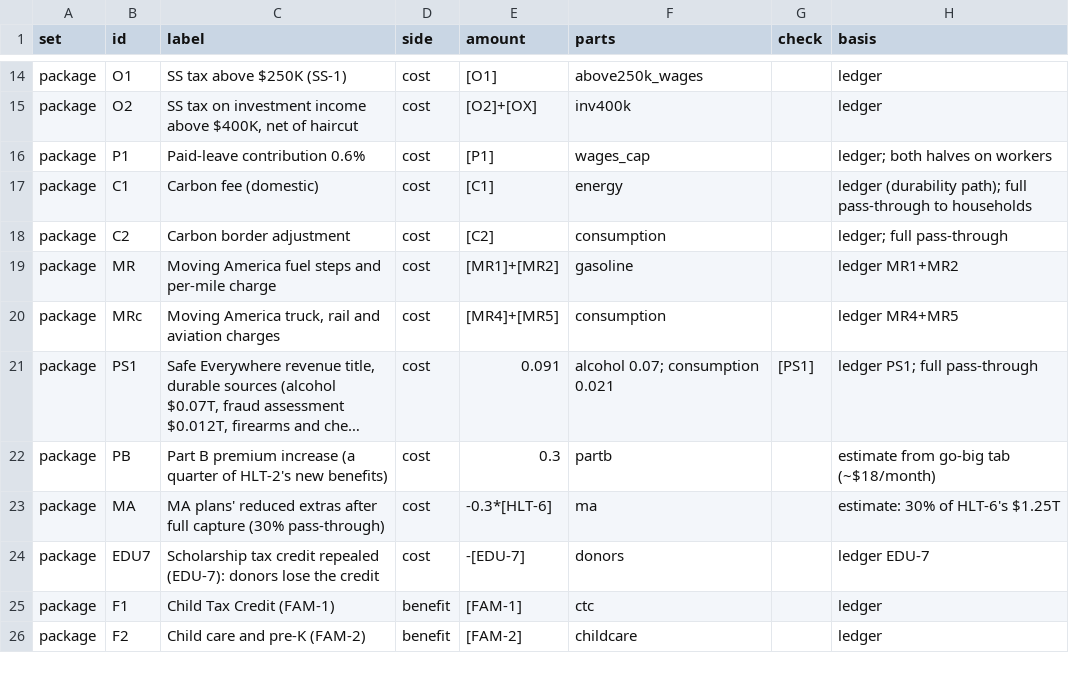
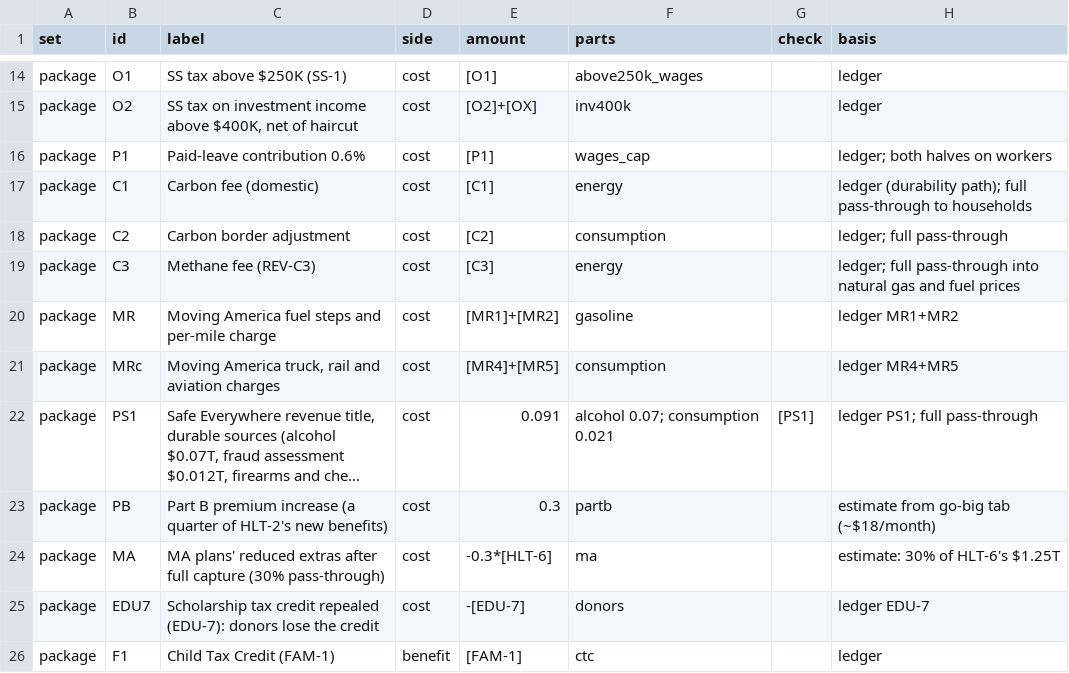
Before and after one commit to fm58cn6g4d-stack/project-2050, a CSV file: index/data/inputs/incidence-rows.csv, drawn as a sheet; only a part is shown, gaps mark what is left out; the shorter side is filled out with more unchanged rows; long unchanged cells end in ….

```diff
--- a/index/data/inputs/incidence-rows.csv
+++ b/index/data/inputs/incidence-rows.csv
@@ -18,2 +18,3 @@ package,C1,Carbon fee (domestic),cost,[C1],energy,,ledger (durability path); ful
 package,C2,Carbon border adjustment,cost,[C2],consumption,,ledger; full pass-through
+package,C3,Methane fee (REV-C3),cost,[C3],energy,,ledger; full pass-through into natural gas and fuel prices
 package,MR,Moving America fuel steps and per-mile charge,cost,[MR1]+[MR2],gasoline,,ledger MR1+MR2
```
Also changed, not shown: index/data/fiscal-paths.csv, index/data/inputs/carbon-parameters.csv, 26 other files.
